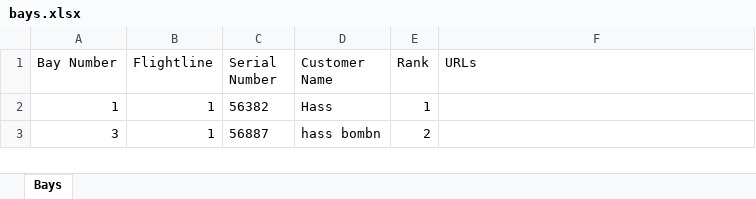
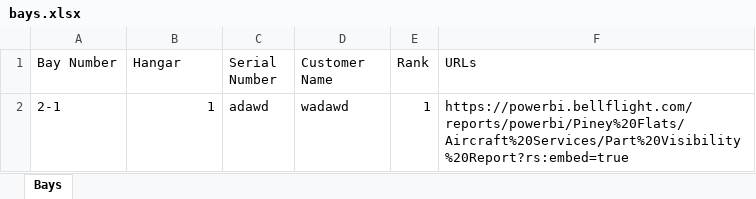
Before and after one commit to ibbobud/whirlybird, an Excel workbook: data/bays.xlsx, sheet Bays, drawn as a sheet; values as stored, in another font and other column widths than the file's, no borders; removed rows and columns are numbered as before the commit, all else as after; the diff names each change by its address in the sheet, - before the commit and + after, or states it on an @@ line.

Commit message:
Fixed "Invalid bay data" errors

```diff
--- a/data/bays.xlsx (sheet Bays)
+++ b/data/bays.xlsx (sheet Bays)
-B1: Flightline
+B1: Hangar
-row 2: 1 | 1 | 56382 | Hass | 1
-row 3: 3 | 1 | 56887 | hass bombn | 2
+row 2: 2-1 | 1 | adawd | wadawd | 1 | https://powerbi.bellflight.com/reports/powerbi/Piney%20Flats/Aircraft%20Services/Part%20Visibility%20Report?rs:embed=true
```
Also changed, not shown: 6 other files.
